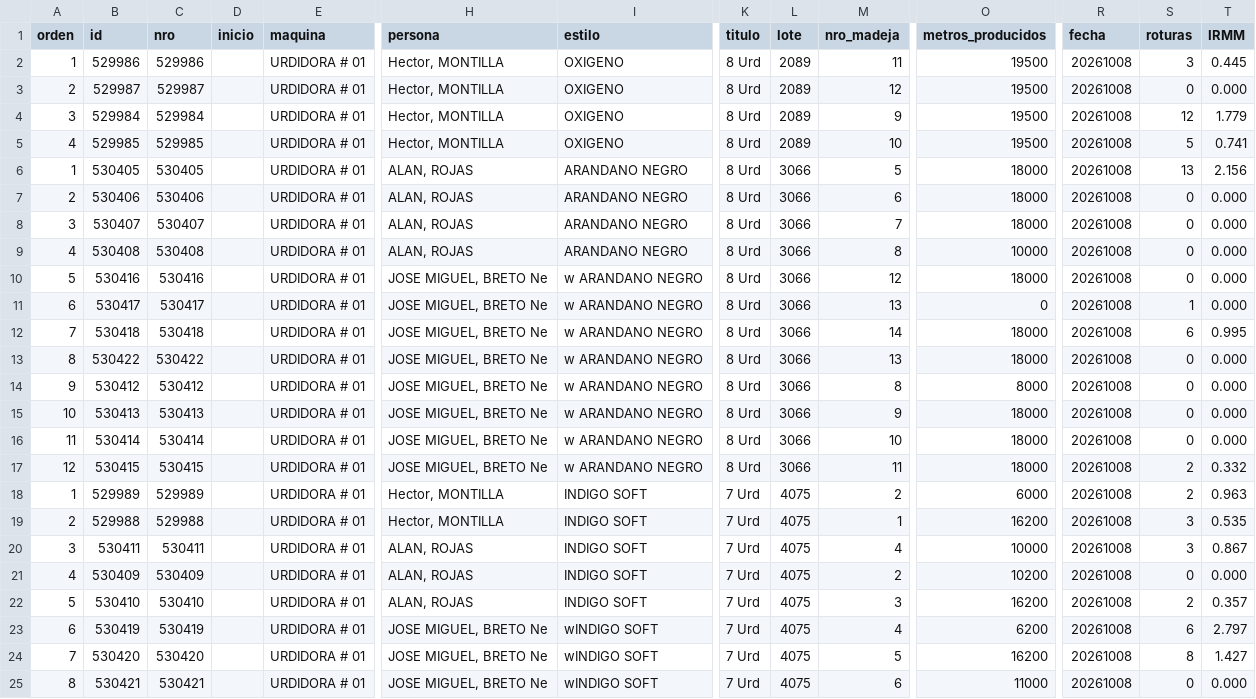
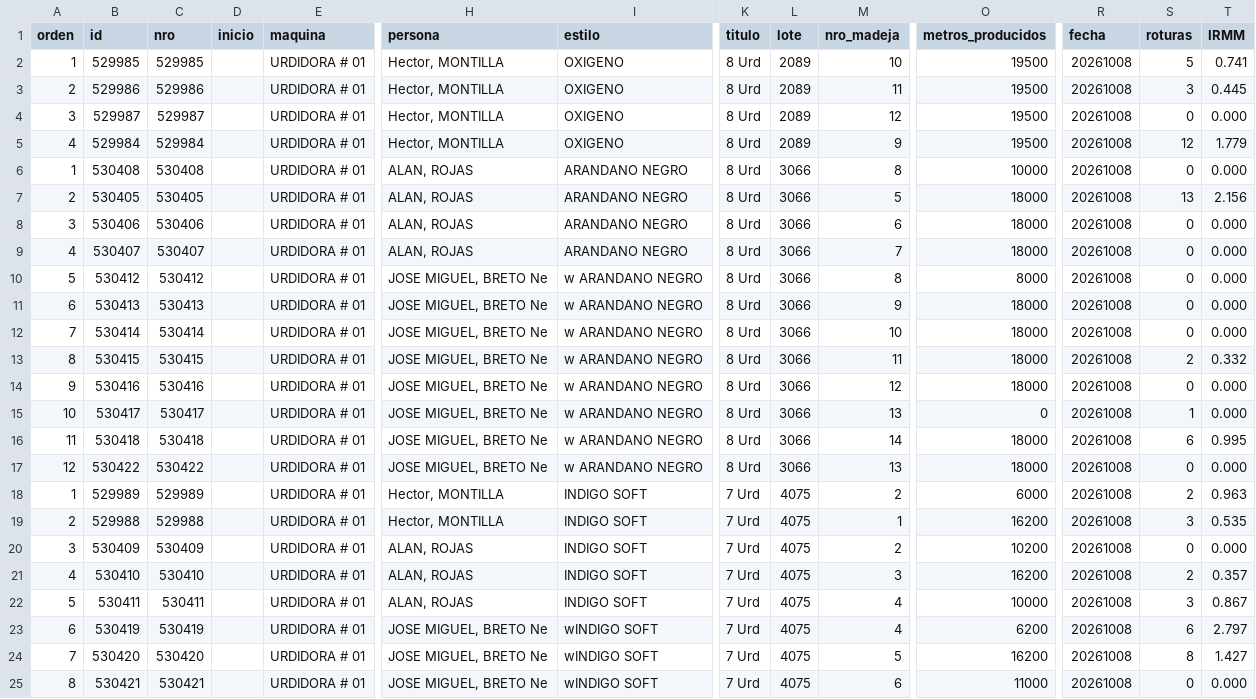
Before and after one commit to fherross3-ops/PH_urdido, a CSV file: data/produccion_20261008.csv, drawn as a sheet; only a part is shown, gaps mark what is left out; removed rows and columns are numbered as before the commit, all else as after; rows hold the shown columns only; the diff names each change by its address in the sheet, - before the commit and + after, or states it on an @@ line.

```diff
--- a/data/produccion_20261008.csv
+++ b/data/produccion_20261008.csv
+row 2: 1 | 529985 | 529985 |  | URDIDORA # 01 | Hector, MONTILLA | OXIGENO | 8 Urd | 2089 | 10 | 19500 | 20261008 | 5 | 0.741
-A3 (orden): 1
+A3 (orden): 2
-A4 (orden): 2
+A4 (orden): 3
-A5 (orden): 3
+A5 (orden): 4
-row 5: 4 | 529985 | 529985 |  | URDIDORA # 01 | Hector, MONTILLA | OXIGENO | 8 Urd | 2089 | 10 | 19500 | 20261008 | 5 | 0.741
+row 6: 1 | 530408 | 530408 |  | URDIDORA # 01 | ALAN, ROJAS | ARANDANO NEGRO | 8 Urd | 3066 | 8 | 10000 | 20261008 | 0 | 0.000
-A7 (orden): 1
+A7 (orden): 2
-A8 (orden): 2
+A8 (orden): 3
-A9 (orden): 3
+A9 (orden): 4
-A10 (orden): 4
+A10 (orden): 5
-B10 (id): 530408
+B10 (id): 530412
-C10 (nro): 530408
+C10 (nro): 530412
-H10 (persona): ALAN, ROJAS
+H10 (persona): JOSE MIGUEL, BRETO Ne
-I10 (estilo): ARANDANO NEGRO
+I10 (estilo): w ARANDANO NEGRO
-O10 (metros_producidos): 10000
+O10 (metros_producidos): 8000
+row 11: 6 | 530413 | 530413 |  | URDIDORA # 01 | JOSE MIGUEL, BRETO Ne | w ARANDANO NEGRO | 8 Urd | 3066 | 9 | 18000 | 20261008 | 0 | 0.000
+row 12: 7 | 530414 | 530414 |  | URDIDORA # 01 | JOSE MIGUEL, BRETO Ne | w ARANDANO NEGRO | 8 Urd | 3066 | 10 | 18000 | 20261008 | 0 | 0.000
+row 13: 8 | 530415 | 530415 |  | URDIDORA # 01 | JOSE MIGUEL, BRETO Ne | w ARANDANO NEGRO | 8 Urd | 3066 | 11 | 18000 | 20261008 | 2 | 0.332
-A14 (orden): 5
+A14 (orden): 9
-A15 (orden): 6
+A15 (orden): 10
-A16 (orden): 7
+A16 (orden): 11
-A17 (orden): 8
+A17 (orden): 12
-row 14: 9 | 530412 | 530412 |  | URDIDORA # 01 | JOSE MIGUEL, BRETO Ne | w ARANDANO NEGRO | 8 Urd | 3066 | 8 | 8000 | 20261008 | 0 | 0.000
-row 15: 10 | 530413 | 530413 |  | URDIDORA # 01 | JOSE MIGUEL, BRETO Ne | w ARANDANO NEGRO | 8 Urd | 3066 | 9 | 18000 | 20261008 | 0 | 0.000
-row 16: 11 | 530414 | 530414 |  | URDIDORA # 01 | JOSE MIGUEL, BRETO Ne | w ARANDANO NEGRO | 8 Urd | 3066 | 10 | 18000 | 20261008 | 0 | 0.000
-row 17: 12 | 530415 | 530415 |  | URDIDORA # 01 | JOSE MIGUEL, BRETO Ne | w ARANDANO NEGRO | 8 Urd | 3066 | 11 | 18000 | 20261008 | 2 | 0.332
-row 20: 3 | 530411 | 530411 |  | URDIDORA # 01 | ALAN, ROJAS | INDIGO SOFT | 7 Urd | 4075 | 4 | 10000 | 20261008 | 3 | 0.867
-A20 (orden): 4
+A20 (orden): 3
-A21 (orden): 5
+A21 (orden): 4
+row 22: 5 | 530411 | 530411 |  | URDIDORA # 01 | ALAN, ROJAS | INDIGO SOFT | 7 Urd | 4075 | 4 | 10000 | 20261008 | 3 | 0.867
```
Also changed, not shown: data/produccion_20261002.csv, data/produccion_20261003.csv, 21 other files.
